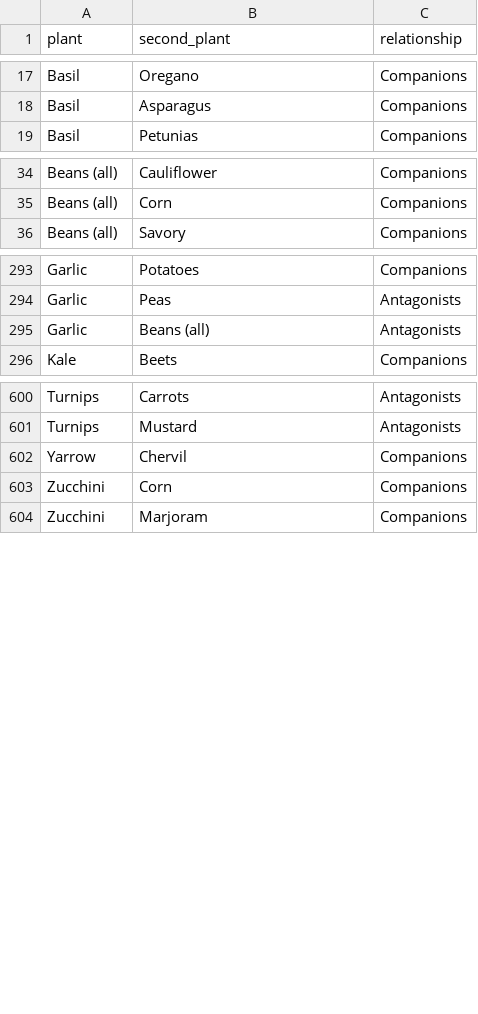
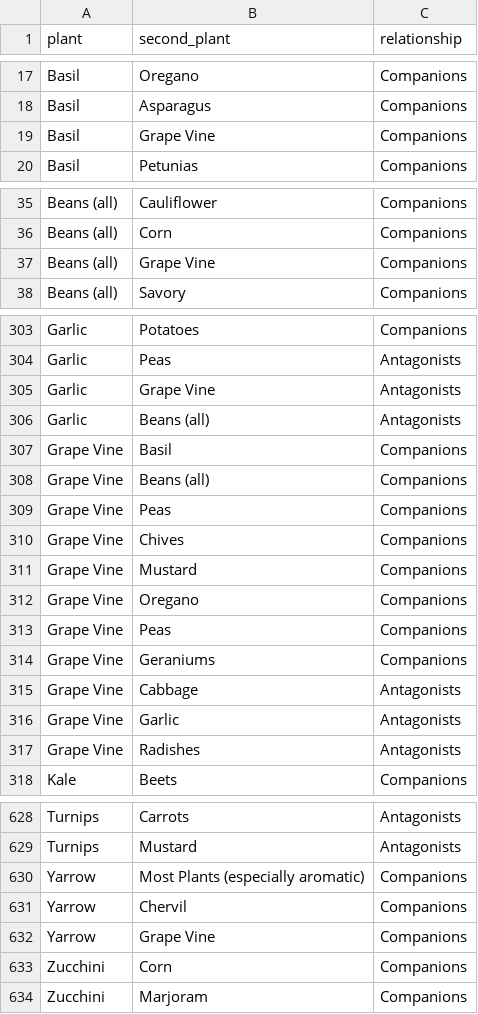
Before and after one commit to lawalter/gardenhelpr, a CSV file: clean_data/plant_relationships.csv, drawn as a sheet; only a part is shown, gaps mark what is left out; the diff covers the shown part only.

Commit message:
data cleaning refactored

```diff
--- a/clean_data/plant_relationships.csv
+++ b/clean_data/plant_relationships.csv
@@ -18,2 +18,3 @@
 "Basil","Asparagus","Companions"
+"Basil","Grape Vine","Companions"
 "Basil","Petunias","Companions"
@@ -35,2 +36,3 @@
 "Beans (all)","Corn","Companions"
+"Beans (all)","Grape Vine","Companions"
 "Beans (all)","Savory","Companions"
@@ -294,3 +304,15 @@
 "Garlic","Peas","Antagonists"
+"Garlic","Grape Vine","Antagonists"
 "Garlic","Beans (all)","Antagonists"
+"Grape Vine","Basil","Companions"
+"Grape Vine","Beans (all)","Companions"
+"Grape Vine","Peas","Companions"
+"Grape Vine","Chives","Companions"
+"Grape Vine","Mustard","Companions"
+"Grape Vine","Oregano","Companions"
+"Grape Vine","Peas","Companions"
+"Grape Vine","Geraniums","Companions"
+"Grape Vine","Cabbage","Antagonists"
+"Grape Vine","Garlic","Antagonists"
+"Grape Vine","Radishes","Antagonists"
 "Kale","Beets","Companions"
@@ -601,3 +629,5 @@
 "Turnips","Mustard","Antagonists"
+"Yarrow","Most Plants (especially aromatic)","Companions"
 "Yarrow","Chervil","Companions"
+"Yarrow","Grape Vine","Companions"
 "Zucchini","Corn","Companions"
```
Also changed, not shown: 14 added rows elsewhere in this file, 6 other files.
